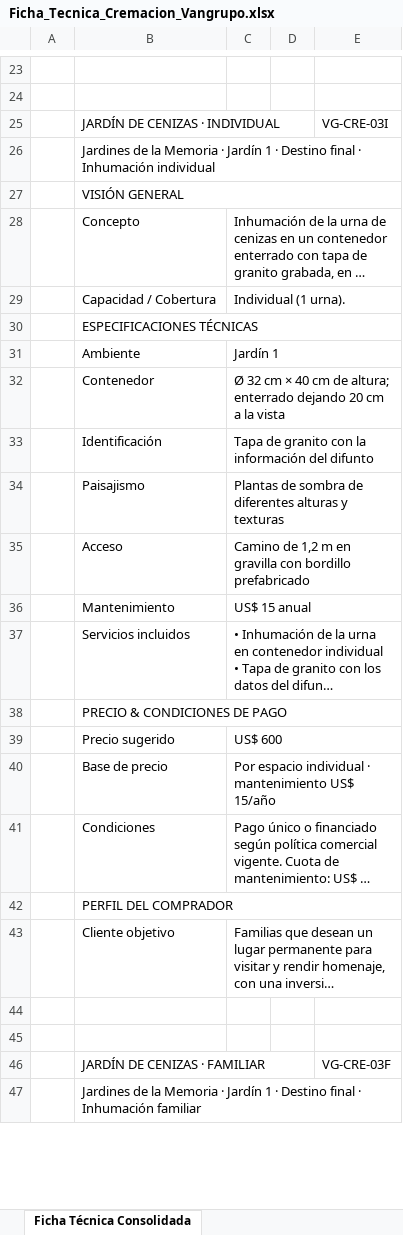
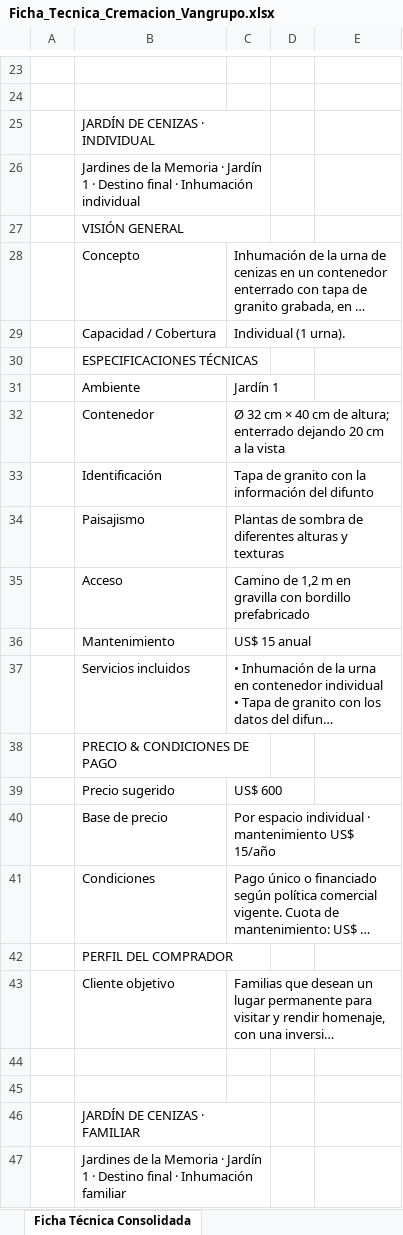
Before and after one commit to os267/teste, an Excel workbook: salida/Ficha_Tecnica_Cremacion_Vangrupo.xlsx, sheet Ficha Técnica Consolidada, drawn as a sheet; only a part is shown, gaps mark what is left out; long unchanged cells end in …; values as stored, in another font and other column widths than the file's, no cell formats; the diff covers the shown part only; the diff names each change by its address in the sheet, - before the commit and + after, or states it on an @@ line.

```diff
--- a/salida/Ficha_Tecnica_Cremacion_Vangrupo.xlsx (sheet Ficha Técnica Consolidada)
+++ b/salida/Ficha_Tecnica_Cremacion_Vangrupo.xlsx (sheet Ficha Técnica Consolidada)
-B25:D25 merged
+B25:C25 merged
-E25: VG-CRE-03I
+E25: (empty)
-B26:E26 merged
+B26:C26 merged
-B27:E27 merged
+B27:C27 merged
-C28:E28 merged
-C29:E29 merged
-B30:E30 merged
+B30:C30 merged
-C31:E31 merged
-C32:E32 merged
-C33:E33 merged
-C34:E34 merged
-C35:E35 merged
-C36:E36 merged
-C37:E37 merged
-B38:E38 merged
+B38:C38 merged
-C39:E39 merged
-C40:E40 merged
-C41:E41 merged
-B42:E42 merged
+B42:C42 merged
-C43:E43 merged
-B46:D46 merged
+B46:C46 merged
-E46: VG-CRE-03F
+E46: (empty)
-B47:E47 merged
+B47:C47 merged
```
Also changed, not shown: 4 edited cells and merged cells elsewhere in this sheet, sheet Tabla Gral. - Visión Comercial, cell formats, 2 other files.
